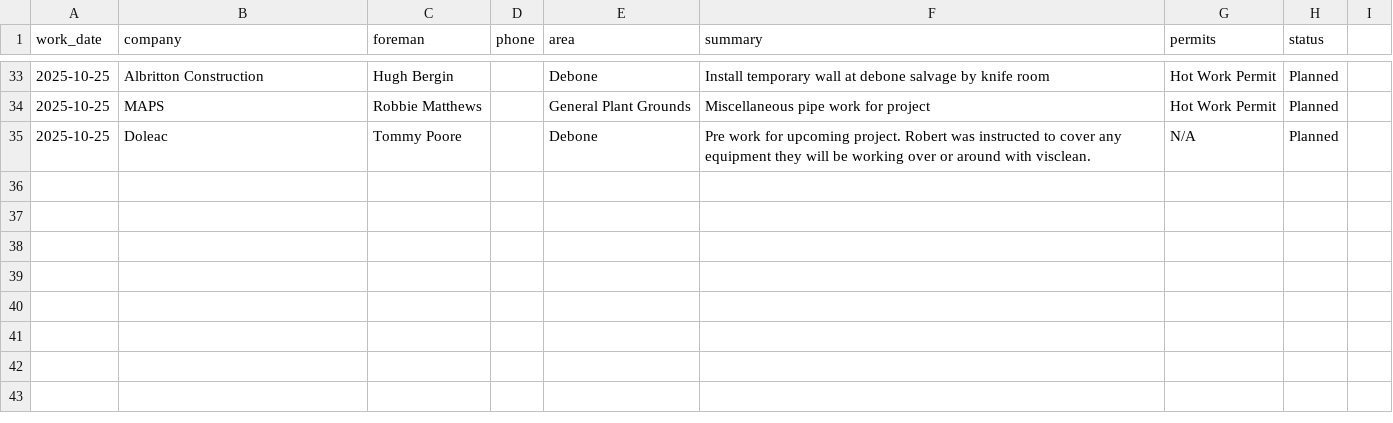
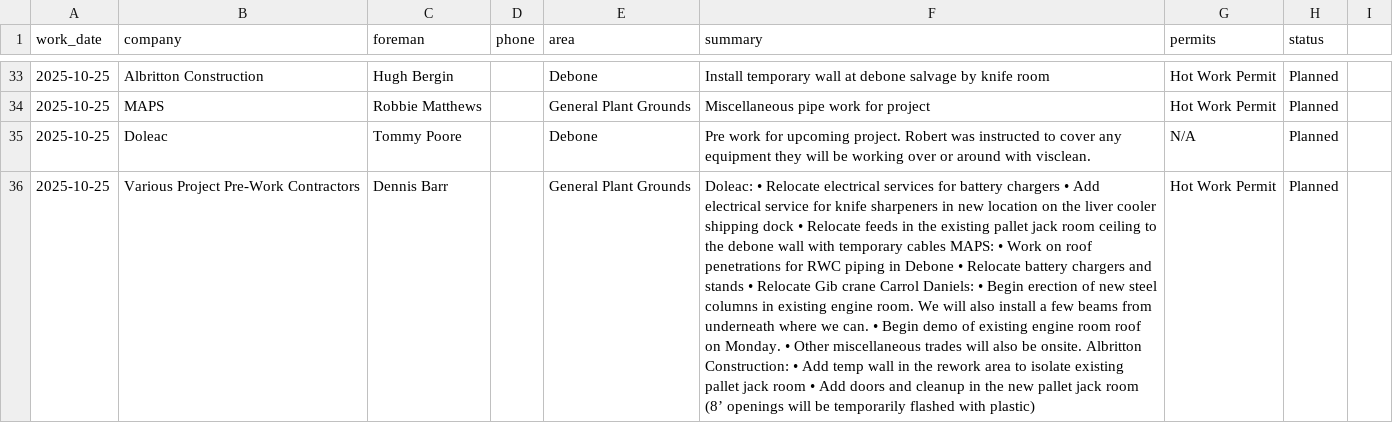
Before and after one commit to ClippyCoin/area-checks-dashboard, a CSV file: public/contractors/upcoming.csv, drawn as a sheet; only a part is shown, gaps mark what is left out; the diff names each change by its address in the sheet, - before the commit and + after, or states it on an @@ line.

Commit message:
append contractor row

```diff
--- a/public/contractors/upcoming.csv
+++ b/public/contractors/upcoming.csv
+row 36: 2025-10-25 | Various Project Pre-Work Contractors | Dennis Barr |  | General Plant Grounds | Doleac: • Relocate electrical services for battery chargers • Add electrical service for knife sharpeners in new location on the liver cooler shipping dock • Relocate feeds in the existing pallet jack room ceiling to the debone wall with temporary cables MAPS: • Work on roof penetrations for RWC piping in Debone • Relocate battery chargers and stands • Relocate Gib crane Carrol Daniels: • Begin erection of new steel columns in existing engine room. We will also install a few beams from underneath where we can. • Begin demo of existing engine room roof on Monday. • Other miscellaneous trades will also be onsite. Albritton Construction: • Add temp wall in the rework area to isolate existing pallet jack room • Add doors and cleanup in the new pallet jack room (8’ openings will be temporarily flashed with plastic) | Hot Work Permit | Planned
```
